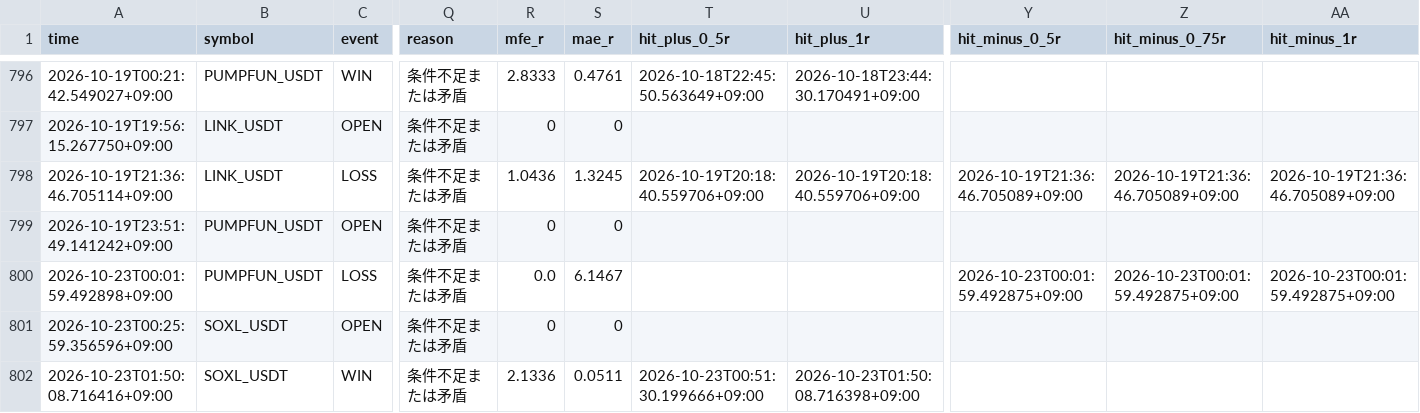
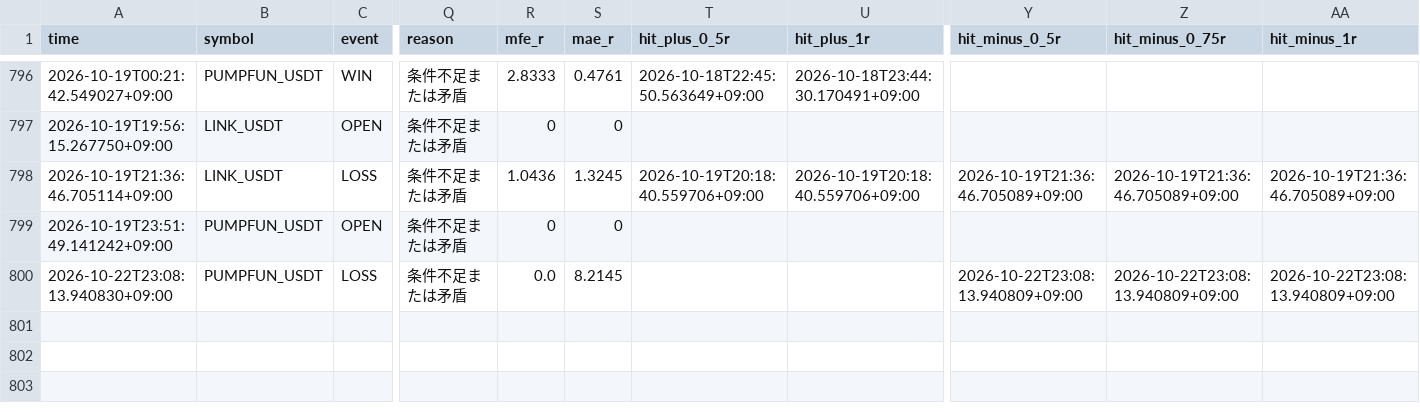
Before and after one commit to Sho-Sho122/mexc-monitor, a CSV file: mexc_hybrid_trades.csv, drawn as a sheet; only a part is shown, gaps mark what is left out; rows hold the shown columns only; the diff names each change by its address in the sheet, - before the commit and + after, or states it on an @@ line.

Commit message:
Update MEXC HYBRID state

```diff
--- a/mexc_hybrid_trades.csv
+++ b/mexc_hybrid_trades.csv
-A800 (time): 2026-10-23T00:01:59.492898+09:00
+A800 (time): 2026-10-22T23:08:13.940830+09:00
-S800 (mae_r): 6.1467
+S800 (mae_r): 8.2145
-Y800 (hit_minus_0_5r): 2026-10-23T00:01:59.492875+09:00
+Y800 (hit_minus_0_5r): 2026-10-22T23:08:13.940809+09:00
-Z800 (hit_minus_0_75r): 2026-10-23T00:01:59.492875+09:00
+Z800 (hit_minus_0_75r): 2026-10-22T23:08:13.940809+09:00
-AA800 (hit_minus_1r): 2026-10-23T00:01:59.492875+09:00
+AA800 (hit_minus_1r): 2026-10-22T23:08:13.940809+09:00
-row 801: 2026-10-23T00:25:59.356596+09:00 | SOXL_USDT | OPEN | 条件不足または矛盾 | 0 | 0
-row 802: 2026-10-23T01:50:08.716416+09:00 | SOXL_USDT | WIN | 条件不足または矛盾 | 2.1336 | 0.0511 | 2026-10-23T00:51:30.199666+09:00 | 2026-10-23T01:50:08.716398+09:00
```
Also changed, not shown: 1 other file.
